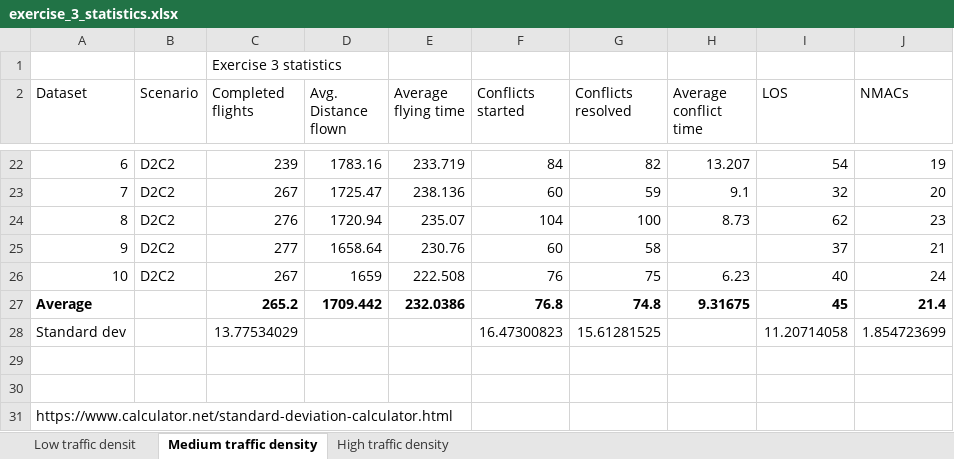
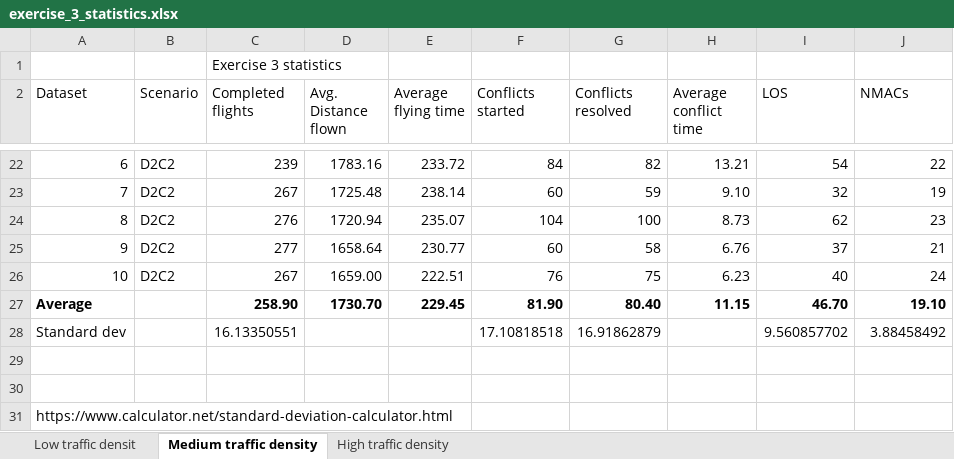
Before and after one commit to USEPE-SesarJU/scenarios, an Excel workbook: exercise_3/output/exercise_3_statistics.xlsx, sheet Medium traffic density, drawn as a sheet; only a part is shown, gaps mark what is left out; values as stored, in another font and other column widths than the file's, no borders; removed rows and columns are numbered as before the commit, all else as after; the diff covers the shown part only; the diff names each change by its address in the sheet, - before the commit and + after, or states it on an @@ line.

Commit message:
Add KPIs for latest results
All medium density done
Started on low density

```diff
--- a/exercise_3/output/exercise_3_statistics.xlsx (sheet Medium traffic density)
+++ b/exercise_3/output/exercise_3_statistics.xlsx (sheet Medium traffic density)
-E22 (Average flying time): 233.719
+E22 (Average flying time): 233.72
-H22 (Average conflict time): 13.207
+H22 (Average conflict time): 13.21
-J22 (NMACs): 19
+J22 (NMACs): 22
-D23 (Avg. Distance flown): 1725.47
+D23 (Avg. Distance flown): 1725.48
-E23 (Average flying time): 238.136
+E23 (Average flying time): 238.14
-H23 (Average conflict time): 9.1
+H23 (Average conflict time): 9.10
-J23 (NMACs): 20
+J23 (NMACs): 19
-E25 (Average flying time): 230.76
+E25 (Average flying time): 230.77
-H25 (Average conflict time): (empty)
+H25 (Average conflict time): 6.76
-D26 (Avg. Distance flown): 1659
+D26 (Avg. Distance flown): 1659.00
-E26 (Average flying time): 222.508
+E26 (Average flying time): 222.51
-row 27: Average |  | 265.2 | 1709.442 | 232.0386 | 76.8 | 74.8 | 9.31675 | 45 | 21.4
-row 28: Standard dev |  | 13.77534029 |  |  | 16.47300823 | 15.61281525 |  | 11.20714058 | 1.854723699
+row 27: Average |  | 258.90 | 1730.70 | 229.45 | 81.90 | 80.40 | 11.15 | 46.70 | 19.10
+row 28: Standard dev |  | 16.13350551 |  |  | 17.10818518 | 16.91862879 |  | 9.560857702 | 3.88458492
```
Also changed, not shown: 9 added rows, 9 removed rows and 13 edited cells elsewhere in this sheet, sheet Low traffic densit, sheet High traffic density.
